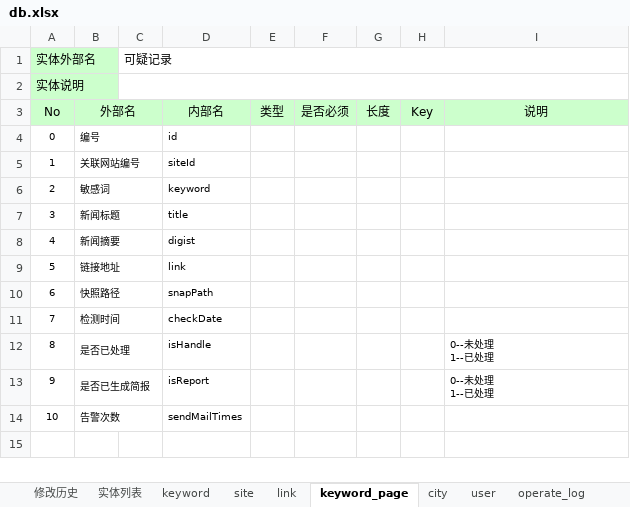
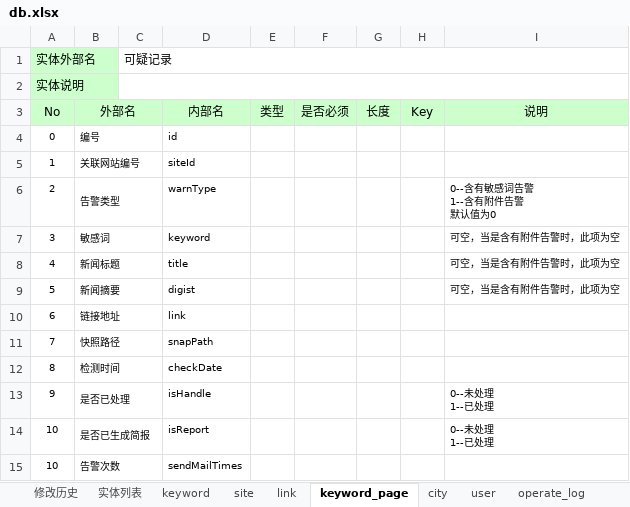
Before and after one commit to jianfeihit/radar, an Excel workbook: doc/db.xlsx, sheet keyword_page, drawn as a sheet; values as stored, in another font and other column widths than the file's, no borders; addresses are those after the commit; ↵ is a line break in a cell; the diff names each change by its address in the sheet, - before the commit and + after, or states it on an @@ line.

```diff
--- a/doc/db.xlsx (sheet keyword_page)
+++ b/doc/db.xlsx (sheet keyword_page)
+row 6: 2 | 告警类型 |  | warnType |  |  |  |  | 0--含有敏感词告警 ↵ 1--含有附件告警 ↵ 默认值为0
-A7 (No): 2
+A7 (No): 3
-I7:I9 (说明): (empty)
+I7:I9 (说明): 可空，当是含有附件告警时，此项为空
-A8 (No): 3
+A8 (No): 4
-A9 (No): 4
+A9 (No): 5
-A10 (No): 5
+A10 (No): 6
-A11 (No): 6
+A11 (No): 7
-A12 (No): 7
+A12 (No): 8
-A13 (No): 8
+A13 (No): 9
-A14 (No): 9
+A14 (No): 10
```
Also changed, not shown: sheet link.
